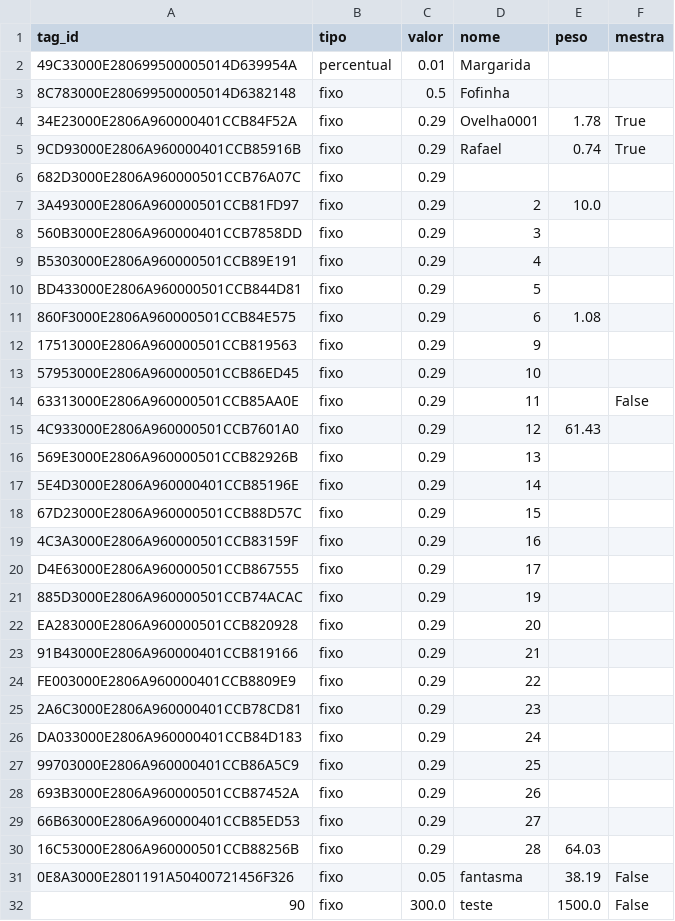
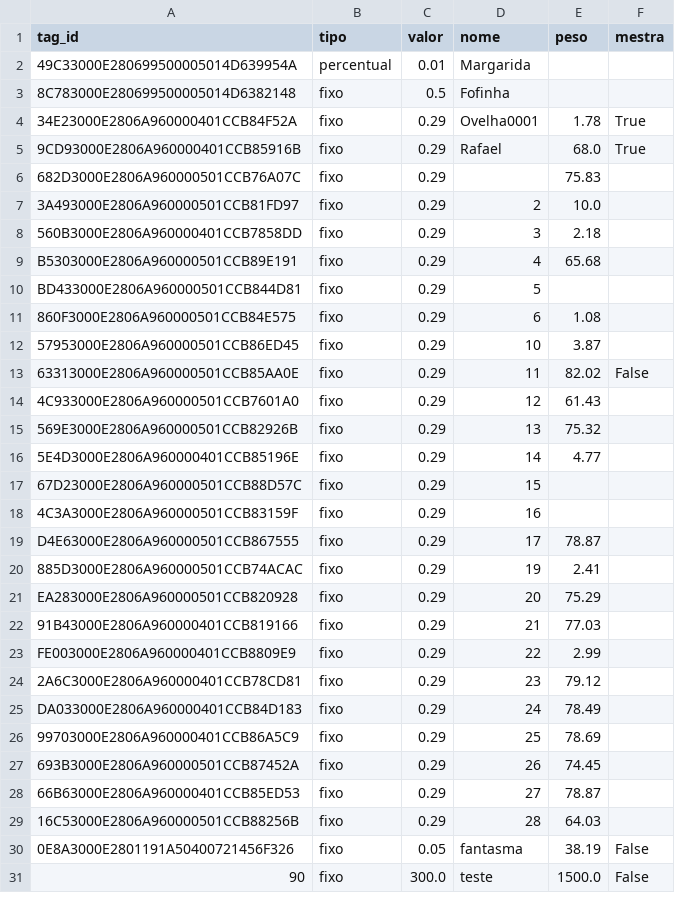
Before and after one commit to EvandroLD/Comedouros, a CSV file: Comedouros_autom-ticos/core/tag_info.csv, drawn as a sheet; only a part is shown; the diff covers the shown part only.

```diff
--- a/Comedouros_autom-ticos/core/tag_info.csv
+++ b/Comedouros_autom-ticos/core/tag_info.csv
@@ -4,27 +4,26 @@ tag_id,tipo,valor,nome,peso,mestra
 34E23000E2806A960000401CCB84F52A,fixo,0.29,Ovelha0001,1.78,True
-9CD93000E2806A960000401CCB85916B,fixo,0.29,Rafael,0.74,True
-682D3000E2806A960000501CCB76A07C,fixo,0.29,,
+9CD93000E2806A960000401CCB85916B,fixo,0.29,Rafael,68.0,True
+682D3000E2806A960000501CCB76A07C,fixo,0.29,,75.83,
 3A493000E2806A960000501CCB81FD97,fixo,0.29,2,10.0,
-560B3000E2806A960000401CCB7858DD,fixo,0.29,3,,
-B5303000E2806A960000501CCB89E191,fixo,0.29,4,,
+560B3000E2806A960000401CCB7858DD,fixo,0.29,3,2.18,
+B5303000E2806A960000501CCB89E191,fixo,0.29,4,65.68,
 BD433000E2806A960000501CCB844D81,fixo,0.29,5,,
 860F3000E2806A960000501CCB84E575,fixo,0.29,6,1.08,
-17513000E2806A960000501CCB819563,fixo,0.29,9,,
-57953000E2806A960000501CCB86ED45,fixo,0.29,10,,
-63313000E2806A960000501CCB85AA0E,fixo,0.29,11,,False
+57953000E2806A960000501CCB86ED45,fixo,0.29,10,3.87,
+63313000E2806A960000501CCB85AA0E,fixo,0.29,11,82.02,False
 4C933000E2806A960000501CCB7601A0,fixo,0.29,12,61.43,
-569E3000E2806A960000501CCB82926B,fixo,0.29,13,,
-5E4D3000E2806A960000401CCB85196E,fixo,0.29,14,,
+569E3000E2806A960000501CCB82926B,fixo,0.29,13,75.32,
+5E4D3000E2806A960000401CCB85196E,fixo,0.29,14,4.77,
 67D23000E2806A960000501CCB88D57C,fixo,0.29,15,,
 4C3A3000E2806A960000501CCB83159F,fixo,0.29,16,,
-D4E63000E2806A960000501CCB867555,fixo,0.29,17,,
-885D3000E2806A960000501CCB74ACAC,fixo,0.29,19,,
-EA283000E2806A960000501CCB820928,fixo,0.29,20,,
-91B43000E2806A960000401CCB819166,fixo,0.29,21,,
-FE003000E2806A960000401CCB8809E9,fixo,0.29,22,,
-2A6C3000E2806A960000401CCB78CD81,fixo,0.29,23,,
-DA033000E2806A960000401CCB84D183,fixo,0.29,24,,
-99703000E2806A960000401CCB86A5C9,fixo,0.29,25,,
-693B3000E2806A960000501CCB87452A,fixo,0.29,26,,
-66B63000E2806A960000401CCB85ED53,fixo,0.29,27,,
+D4E63000E2806A960000501CCB867555,fixo,0.29,17,78.87,
+885D3000E2806A960000501CCB74ACAC,fixo,0.29,19,2.41,
+EA283000E2806A960000501CCB820928,fixo,0.29,20,75.29,
+91B43000E2806A960000401CCB819166,fixo,0.29,21,77.03,
+FE003000E2806A960000401CCB8809E9,fixo,0.29,22,2.99,
+2A6C3000E2806A960000401CCB78CD81,fixo,0.29,23,79.12,
+DA033000E2806A960000401CCB84D183,fixo,0.29,24,78.49,
+99703000E2806A960000401CCB86A5C9,fixo,0.29,25,78.69,
+693B3000E2806A960000501CCB87452A,fixo,0.29,26,74.45,
+66B63000E2806A960000401CCB85ED53,fixo,0.29,27,78.87,
 16C53000E2806A960000501CCB88256B,fixo,0.29,28,64.03,
```
Also changed, not shown: 2 added rows elsewhere in this file, Comedouros_autom-ticos/core/relatorio_cocho.csv, 4 other files.
